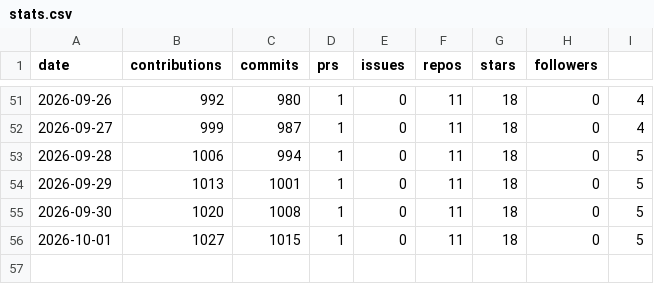
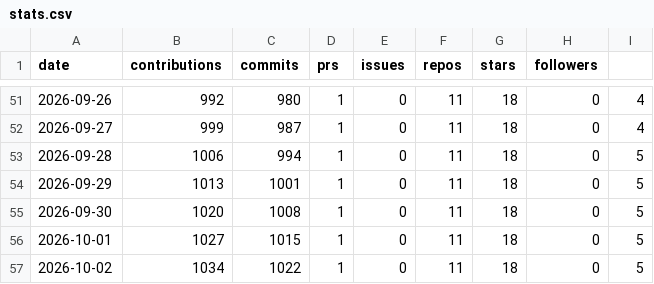
Before and after one commit to vanshrana21/daily-pulse, a CSV file: data/stats.csv, drawn as a sheet; only a part is shown, gaps mark what is left out.

Commit message:
data: record daily totals for 2026-10-02

```diff
--- a/data/stats.csv
+++ b/data/stats.csv
@@ -56 +56,2 @@ date,contributions,commits,prs,issues,repos,stars,followers
 2026-10-01,1027,1015,1,0,11,18,0,5
+2026-10-02,1034,1022,1,0,11,18,0,5
```
